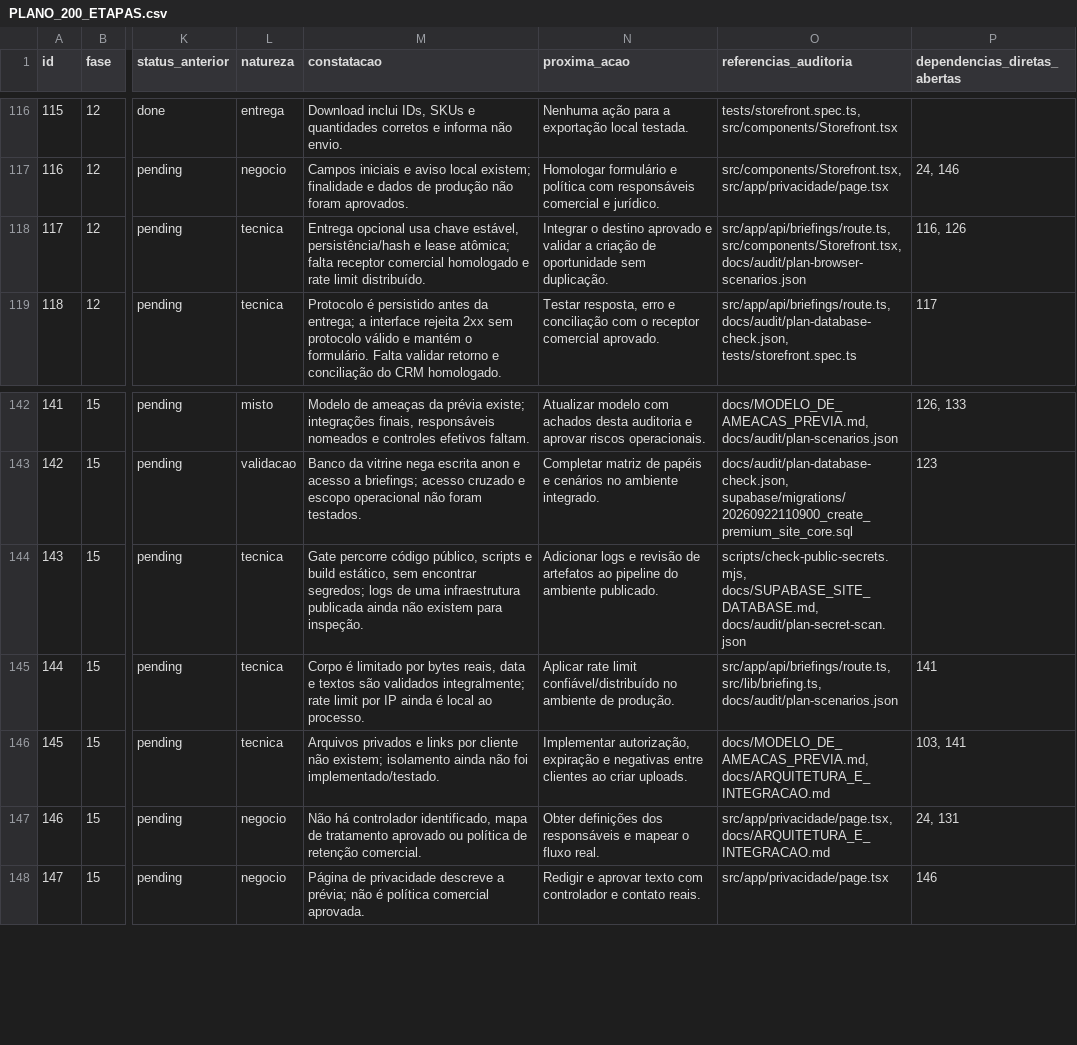
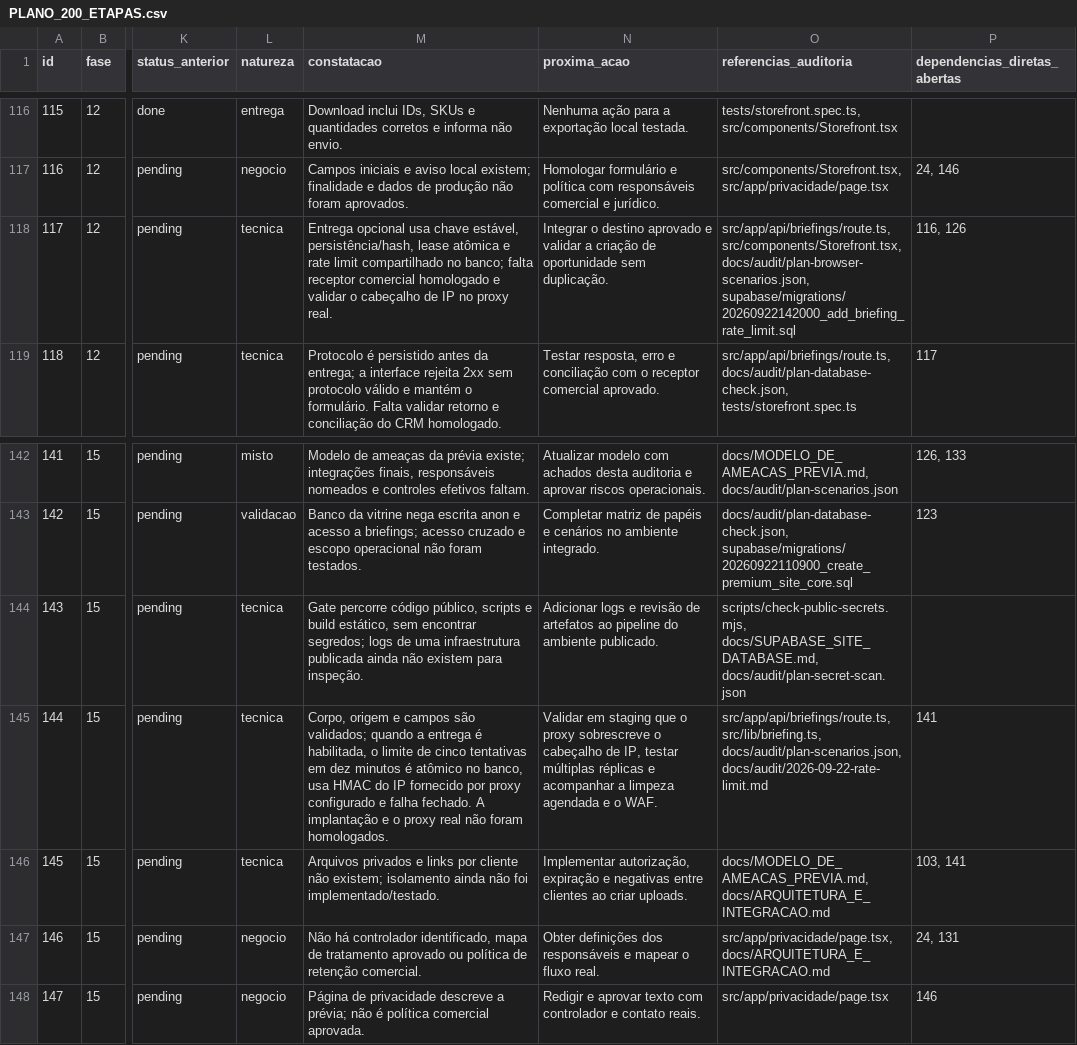
Before and after one commit to adm01-debug/Promo_Brindes_Premium_V1, a CSV file: docs/PLANO_200_ETAPAS.csv, drawn as a sheet; only a part is shown, gaps mark what is left out; the diff names each change by its address in the sheet, - before the commit and + after, or states it on an @@ line.

Commit message:
security: share briefing rate limits across instances

```diff
--- a/docs/PLANO_200_ETAPAS.csv
+++ b/docs/PLANO_200_ETAPAS.csv
-M118 (constatacao): …chave estável, persistência/hash e lease atômica; falta receptor comercial homologado e rate limit distribuído.
+M118 (constatacao): …chave estável, persistência/hash, lease atômica e rate limit compartilhado no banco; falta receptor comercial homologado e validar o cabeçalho de IP no proxy real.
-O118 (referencias_auditoria): src/app/api/briefings/route.ts, src/components/Storefront.tsx, docs/audit/plan-browser-scenarios.json
+O118 (referencias_auditoria): src/app/api/briefings/route.ts, src/components/Storefront.tsx, docs/audit/plan-browser-scenarios.json, supabase/migrations/20260922142000_add_briefing_rate_limit.sql
-M145 (constatacao): Corpo é limitado por bytes reais, data e textos são validados integralmente; rate limit por IP ainda é local ao processo.
+M145 (constatacao): Corpo, origem e campos são validados; quando a entrega é habilitada, o limite de cinco tentativas em dez minutos é atômico no banco, usa HMAC do IP fornecido por proxy configurado e falha fechado. A implantação e o proxy real não foram homologados.
-N145 (proxima_acao): Aplicar rate limit confiável/distribuído no ambiente de produção.
+N145 (proxima_acao): Validar em staging que o proxy sobrescreve o cabeçalho de IP, testar múltiplas réplicas e acompanhar a limpeza agendada e o WAF.
-O145 (referencias_auditoria): src/app/api/briefings/route.ts, src/lib/briefing.ts, docs/audit/plan-scenarios.json
+O145 (referencias_auditoria): src/app/api/briefings/route.ts, src/lib/briefing.ts, docs/audit/plan-scenarios.json, docs/audit/2026-09-22-rate-limit.md
```
Also changed, not shown: 18 other files.
